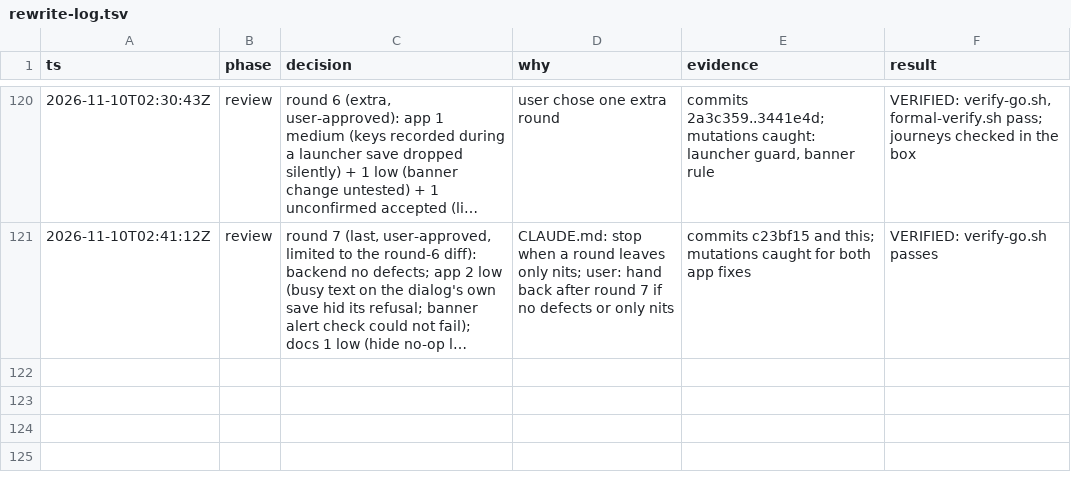
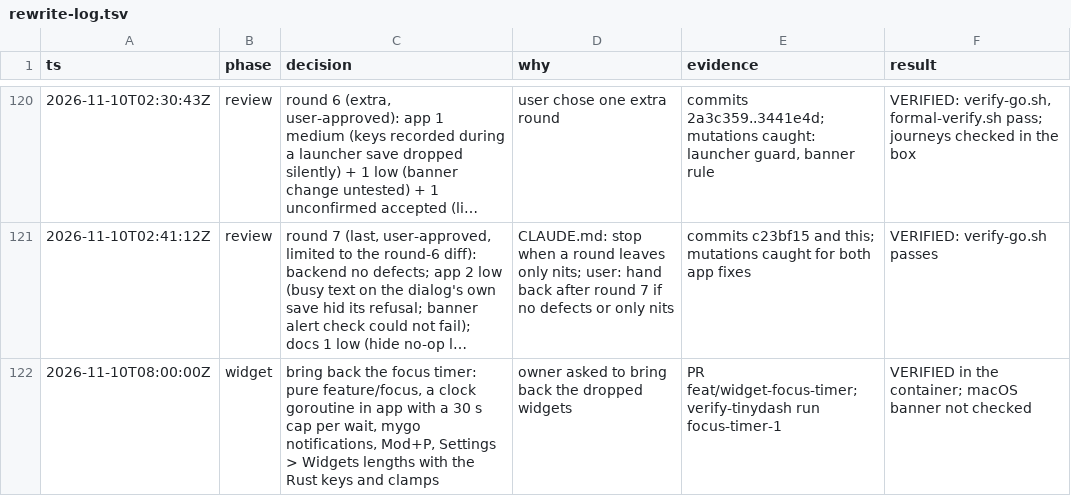
Before and after one commit to jewei/tinydash, a TSV file: docs/rewrite-log.tsv, drawn as a sheet; only a part is shown, gaps mark what is left out; long unchanged cells end in …; the diff names each change by its address in the sheet, - before the commit and + after, or states it on an @@ line.

Commit message:
docs: record bringing back the focus timer in the rewrite log

```diff
--- a/docs/rewrite-log.tsv
+++ b/docs/rewrite-log.tsv
+row 122: 2026-11-10T08:00:00Z | widget | bring back the focus timer: pure feature/focus, a clock goroutine in app with a 30 s cap per wait, mygo notifications, Mod+P, Settings > Widgets lengths with the Rust keys and clamps | owner asked to bring back the dropped widgets | PR feat/widget-focus-timer; verify-tinydash run focus-timer-1 | VERIFIED in the container; macOS banner not checked
```
